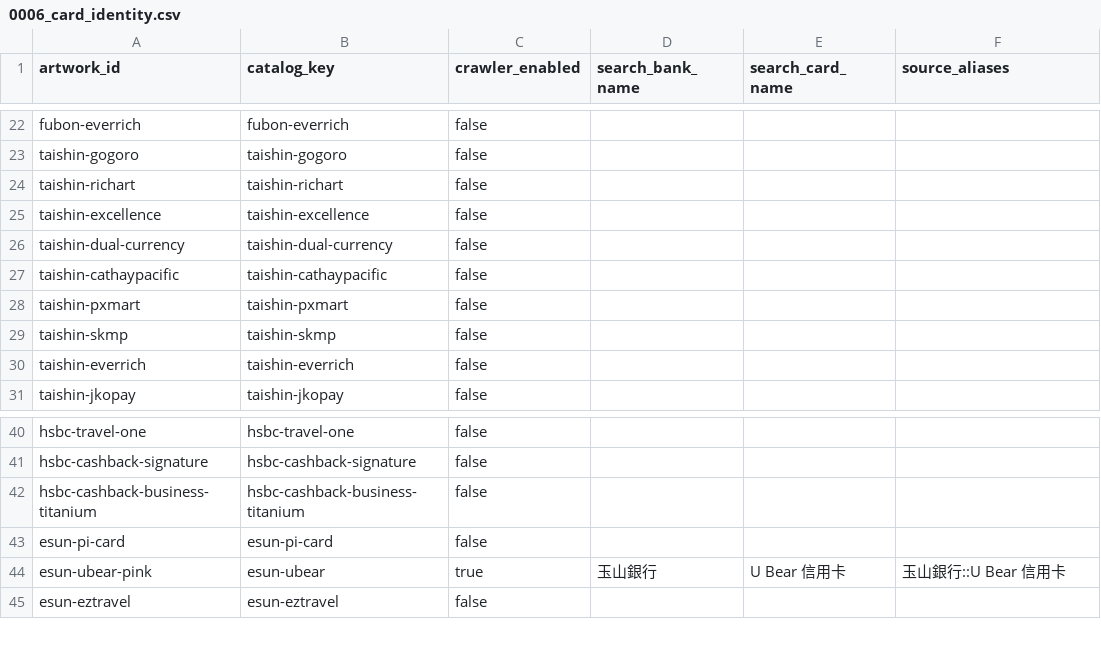
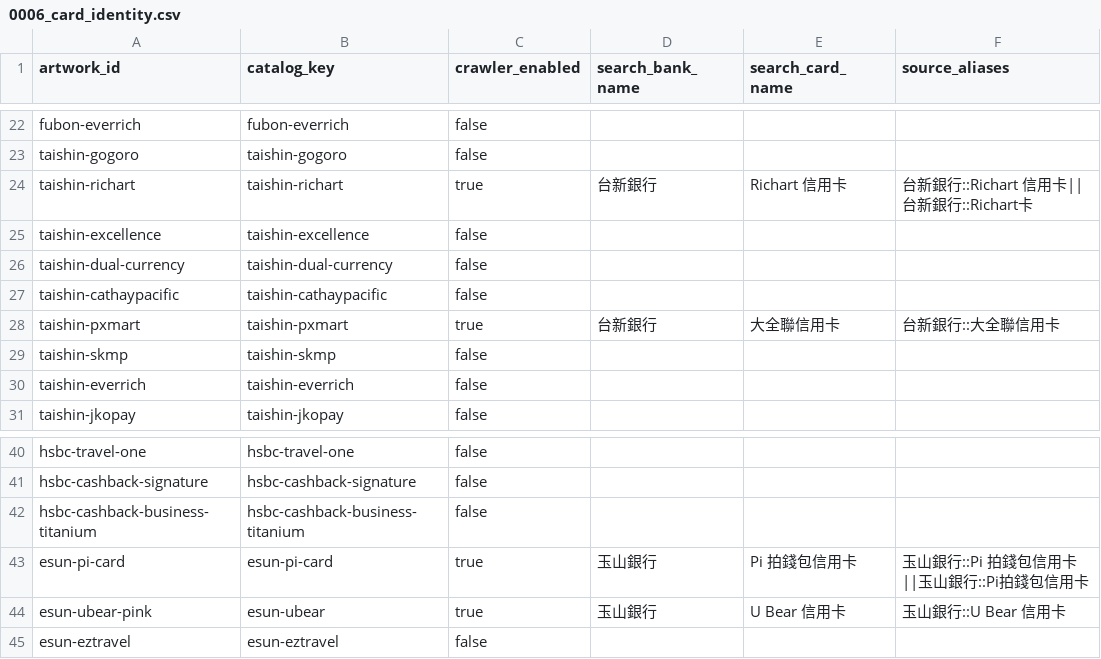
Before and after one commit to gainsborouo/meichu-hackathon-2026, a CSV file: backend/alembic/data/0006_card_identity.csv, drawn as a sheet; only a part is shown, gaps mark what is left out.

Commit message:
feat: enable common cards for campaign crawler

```diff
--- a/backend/alembic/data/0006_card_identity.csv
+++ b/backend/alembic/data/0006_card_identity.csv
@@ -23,3 +23,3 @@ fubon-everrich,fubon-everrich,false,,,
 taishin-gogoro,taishin-gogoro,false,,,
-taishin-richart,taishin-richart,false,,,
+taishin-richart,taishin-richart,true,台新銀行,Richart 信用卡,台新銀行::Richart 信用卡||台新銀行::Richart卡
 taishin-excellence,taishin-excellence,false,,,
@@ -27,3 +27,3 @@ taishin-dual-currency,taishin-dual-currency,false,,,
 taishin-cathaypacific,taishin-cathaypacific,false,,,
-taishin-pxmart,taishin-pxmart,false,,,
+taishin-pxmart,taishin-pxmart,true,台新銀行,大全聯信用卡,台新銀行::大全聯信用卡
 taishin-skmp,taishin-skmp,false,,,
@@ -42,3 +42,3 @@ hsbc-cashback-signature,hsbc-cashback-signature,false,,,
 hsbc-cashback-business-titanium,hsbc-cashback-business-titanium,false,,,
-esun-pi-card,esun-pi-card,false,,,
+esun-pi-card,esun-pi-card,true,玉山銀行,Pi 拍錢包信用卡,玉山銀行::Pi 拍錢包信用卡||玉山銀行::Pi拍錢包信用卡
 esun-ubear-pink,esun-ubear,true,玉山銀行,U Bear 信用卡,玉山銀行::U Bear 信用卡
```
Also changed, not shown: 2 other files.
